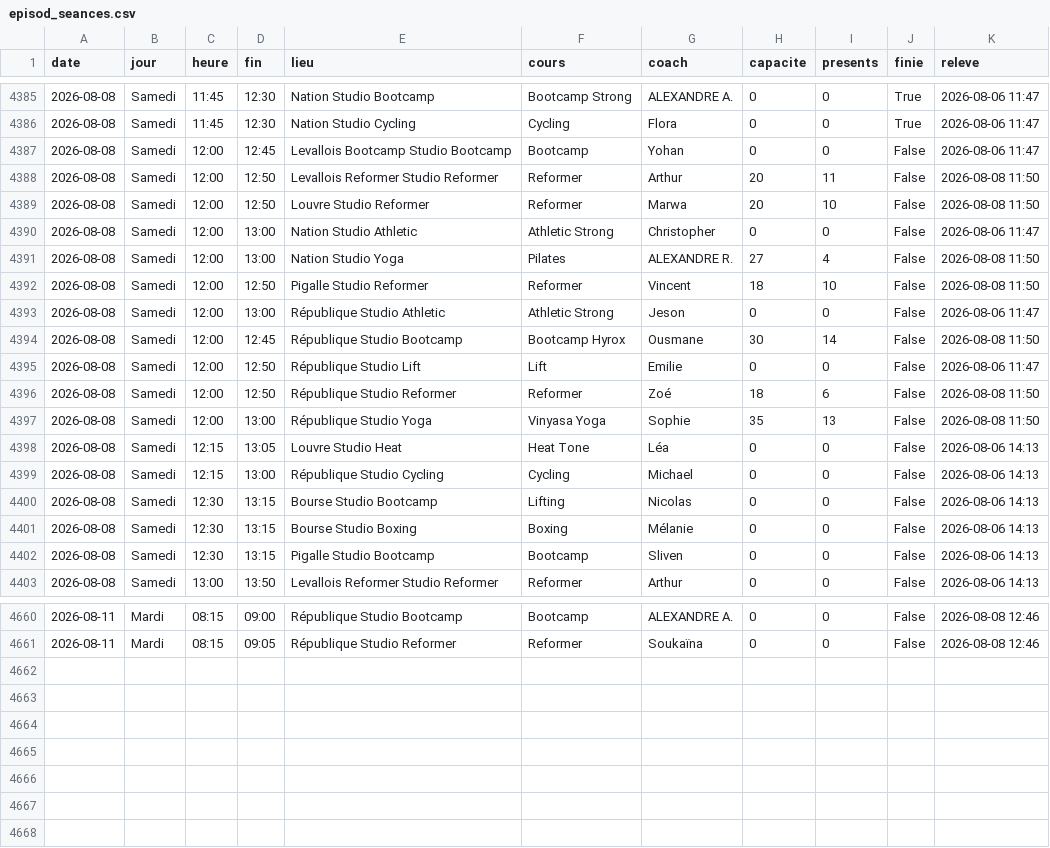
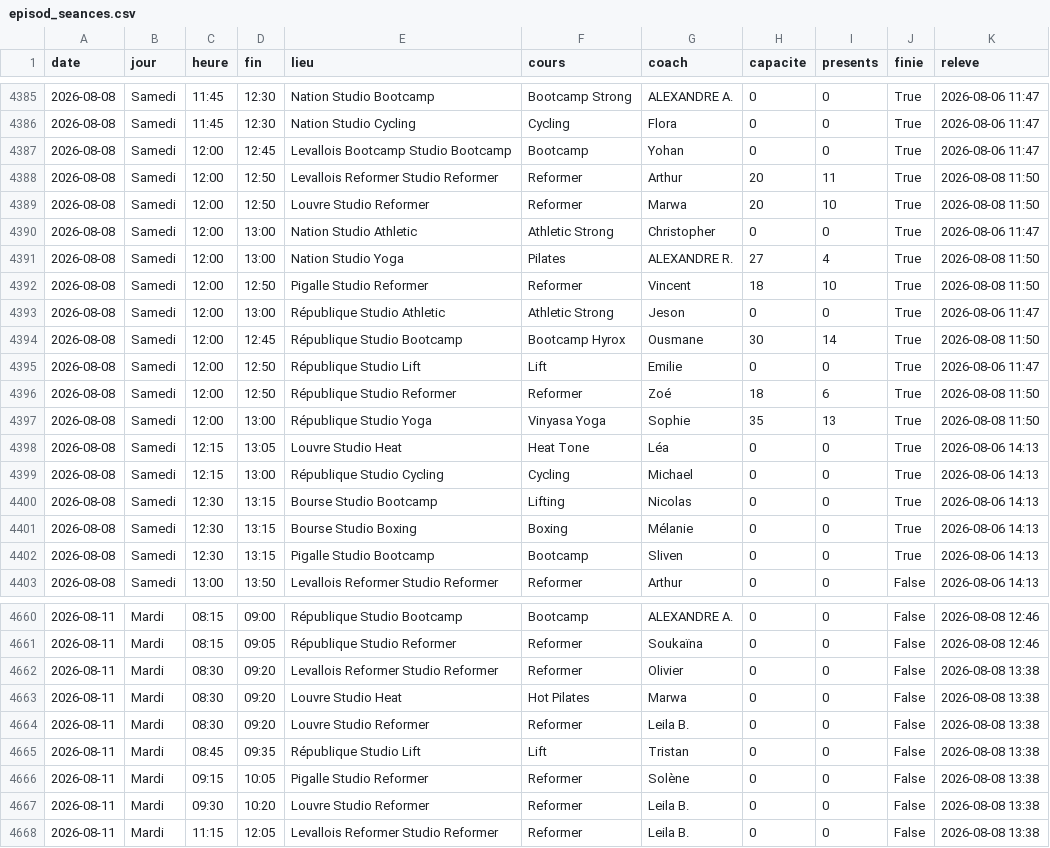
Before and after one commit to sbbb-git/reset, a CSV file: episod_seances.csv, drawn as a sheet; only a part is shown, gaps mark what is left out.

```diff
--- a/episod_seances.csv
+++ b/episod_seances.csv
@@ -4386,18 +4386,18 @@ date,jour,heure,fin,lieu,cours,coach,capacite,presents,finie,releve
 2026-08-08,Samedi,11:45,12:30,Nation Studio Cycling,Cycling,Flora,0,0,True,2026-08-06 11:47
-2026-08-08,Samedi,12:00,12:45,Levallois Bootcamp Studio Bootcamp,Bootcamp,Yohan,0,0,False,2026-08-06 11:47
-2026-08-08,Samedi,12:00,12:50,Levallois Reformer Studio Reformer,Reformer,Arthur,20,11,False,2026-08-08 11:50
-2026-08-08,Samedi,12:00,12:50,Louvre Studio Reformer,Reformer,Marwa,20,10,False,2026-08-08 11:50
-2026-08-08,Samedi,12:00,13:00,Nation Studio Athletic,Athletic Strong,Christopher,0,0,False,2026-08-06 11:47
-2026-08-08,Samedi,12:00,13:00,Nation Studio Yoga,Pilates,ALEXANDRE R.,27,4,False,2026-08-08 11:50
-2026-08-08,Samedi,12:00,12:50,Pigalle Studio Reformer,Reformer,Vincent,18,10,False,2026-08-08 11:50
-2026-08-08,Samedi,12:00,13:00,République Studio Athletic,Athletic Strong,Jeson,0,0,False,2026-08-06 11:47
-2026-08-08,Samedi,12:00,12:45,République Studio Bootcamp,Bootcamp Hyrox,Ousmane,30,14,False,2026-08-08 11:50
-2026-08-08,Samedi,12:00,12:50,République Studio Lift,Lift,Emilie,0,0,False,2026-08-06 11:47
-2026-08-08,Samedi,12:00,12:50,République Studio Reformer,Reformer,Zoé,18,6,False,2026-08-08 11:50
-2026-08-08,Samedi,12:00,13:00,République Studio Yoga,Vinyasa Yoga,Sophie,35,13,False,2026-08-08 11:50
-2026-08-08,Samedi,12:15,13:05,Louvre Studio Heat,Heat Tone,Léa,0,0,False,2026-08-06 14:13
-2026-08-08,Samedi,12:15,13:00,République Studio Cycling,Cycling,Michael,0,0,False,2026-08-06 14:13
-2026-08-08,Samedi,12:30,13:15,Bourse Studio Bootcamp,Lifting,Nicolas,0,0,False,2026-08-06 14:13
-2026-08-08,Samedi,12:30,13:15,Bourse Studio Boxing,Boxing,Mélanie,0,0,False,2026-08-06 14:13
-2026-08-08,Samedi,12:30,13:15,Pigalle Studio Bootcamp,Bootcamp,Sliven,0,0,False,2026-08-06 14:13
+2026-08-08,Samedi,12:00,12:45,Levallois Bootcamp Studio Bootcamp,Bootcamp,Yohan,0,0,True,2026-08-06 11:47
+2026-08-08,Samedi,12:00,12:50,Levallois Reformer Studio Reformer,Reformer,Arthur,20,11,True,2026-08-08 11:50
+2026-08-08,Samedi,12:00,12:50,Louvre Studio Reformer,Reformer,Marwa,20,10,True,2026-08-08 11:50
+2026-08-08,Samedi,12:00,13:00,Nation Studio Athletic,Athletic Strong,Christopher,0,0,True,2026-08-06 11:47
+2026-08-08,Samedi,12:00,13:00,Nation Studio Yoga,Pilates,ALEXANDRE R.,27,4,True,2026-08-08 11:50
+2026-08-08,Samedi,12:00,12:50,Pigalle Studio Reformer,Reformer,Vincent,18,10,True,2026-08-08 11:50
+2026-08-08,Samedi,12:00,13:00,République Studio Athletic,Athletic Strong,Jeson,0,0,True,2026-08-06 11:47
+2026-08-08,Samedi,12:00,12:45,République Studio Bootcamp,Bootcamp Hyrox,Ousmane,30,14,True,2026-08-08 11:50
+2026-08-08,Samedi,12:00,12:50,République Studio Lift,Lift,Emilie,0,0,True,2026-08-06 11:47
+2026-08-08,Samedi,12:00,12:50,République Studio Reformer,Reformer,Zoé,18,6,True,2026-08-08 11:50
+2026-08-08,Samedi,12:00,13:00,République Studio Yoga,Vinyasa Yoga,Sophie,35,13,True,2026-08-08 11:50
+2026-08-08,Samedi,12:15,13:05,Louvre Studio Heat,Heat Tone,Léa,0,0,True,2026-08-06 14:13
+2026-08-08,Samedi,12:15,13:00,République Studio Cycling,Cycling,Michael,0,0,True,2026-08-06 14:13
+2026-08-08,Samedi,12:30,13:15,Bourse Studio Bootcamp,Lifting,Nicolas,0,0,True,2026-08-06 14:13
+2026-08-08,Samedi,12:30,13:15,Bourse Studio Boxing,Boxing,Mélanie,0,0,True,2026-08-06 14:13
+2026-08-08,Samedi,12:30,13:15,Pigalle Studio Bootcamp,Bootcamp,Sliven,0,0,True,2026-08-06 14:13
 2026-08-08,Samedi,13:00,13:50,Levallois Reformer Studio Reformer,Reformer,Arthur,0,0,False,2026-08-06 14:13
@@ -4661 +4661,8 @@ date,jour,heure,fin,lieu,cours,coach,capacite,presents,finie,releve
 2026-08-11,Mardi,08:15,09:05,République Studio Reformer,Reformer,Soukaïna,0,0,False,2026-08-08 12:46
+2026-08-11,Mardi,08:30,09:20,Levallois Reformer Studio Reformer,Reformer,Olivier,0,0,False,2026-08-08 13:38
+2026-08-11,Mardi,08:30,09:20,Louvre Studio Heat,Hot Pilates,Marwa,0,0,False,2026-08-08 13:38
+2026-08-11,Mardi,08:30,09:20,Louvre Studio Reformer,Reformer,Leila B.,0,0,False,2026-08-08 13:38
+2026-08-11,Mardi,08:45,09:35,République Studio Lift,Lift,Tristan,0,0,False,2026-08-08 13:38
+2026-08-11,Mardi,09:15,10:05,Pigalle Studio Reformer,Reformer,Solène,0,0,False,2026-08-08 13:38
+2026-08-11,Mardi,09:30,10:20,Louvre Studio Reformer,Reformer,Leila B.,0,0,False,2026-08-08 13:38
+2026-08-11,Mardi,11:15,12:05,Levallois Reformer Studio Reformer,Reformer,Leila B.,0,0,False,2026-08-08 13:38
```
Also changed, not shown: anybuddy_creneaux.csv, barrys_seances.csv, 12 other files.
